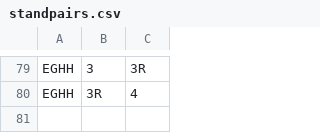
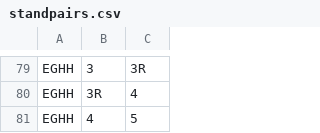
Before and after one commit to VATSIM-UK/uk-controller-api, a CSV file: database/data/stands/2020/standpairs.csv, drawn as a sheet; only a part is shown, gaps mark what is left out.

```diff
--- a/database/data/stands/2020/standpairs.csv
+++ b/database/data/stands/2020/standpairs.csv
@@ -80 +80,2 @@ EGHH,3,3R
 EGHH,3R,4
+EGHH,4,5
```
Also changed, not shown: database/data/stands/2020/standairlines.csv, database/data/stands/2020/standcats.csv.
